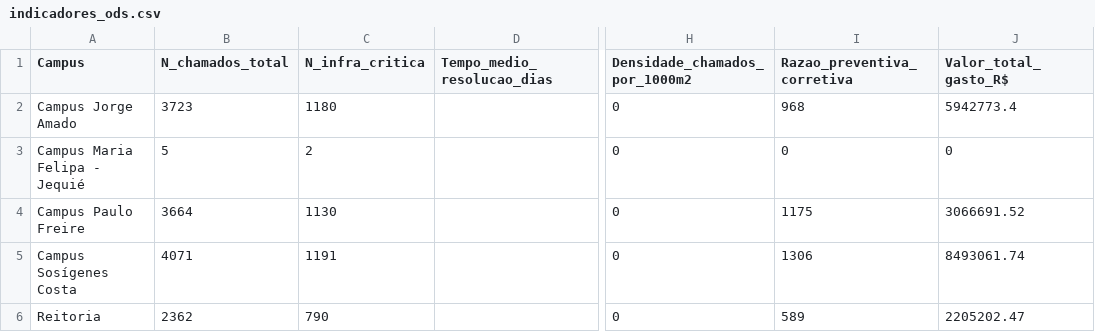
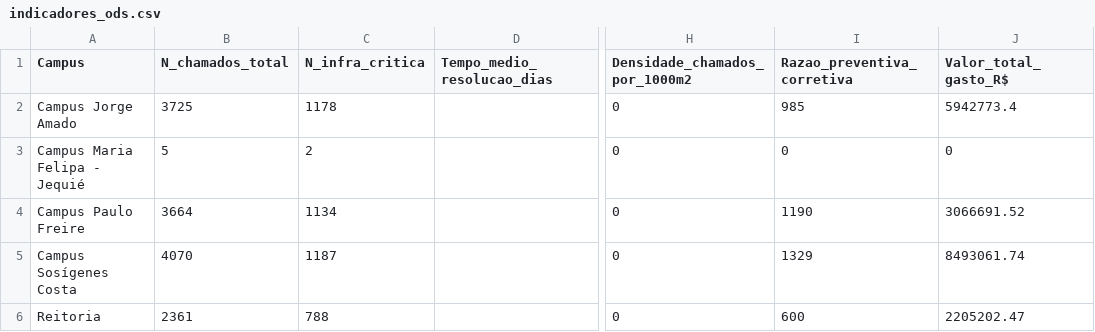
Before and after one commit to adinailson88/malha-ods-esg, a CSV file: dados_csv/indicadores_ods.csv, drawn as a sheet; only a part is shown, gaps mark what is left out; the diff names each change by its address in the sheet, - before the commit and + after, or states it on an @@ line.

```diff
--- a/dados_csv/indicadores_ods.csv
+++ b/dados_csv/indicadores_ods.csv
-B2 (N_chamados_total): 3723
+B2 (N_chamados_total): 3725
-C2 (N_infra_critica): 1180
+C2 (N_infra_critica): 1178
-I2 (Razao_preventiva_corretiva): 968
+I2 (Razao_preventiva_corretiva): 985
-C4 (N_infra_critica): 1130
+C4 (N_infra_critica): 1134
-I4 (Razao_preventiva_corretiva): 1175
+I4 (Razao_preventiva_corretiva): 1190
-B5 (N_chamados_total): 4071
+B5 (N_chamados_total): 4070
-C5 (N_infra_critica): 1191
+C5 (N_infra_critica): 1187
-I5 (Razao_preventiva_corretiva): 1306
+I5 (Razao_preventiva_corretiva): 1329
-B6 (N_chamados_total): 2362
+B6 (N_chamados_total): 2361
-C6 (N_infra_critica): 790
+C6 (N_infra_critica): 788
-I6 (Razao_preventiva_corretiva): 589
+I6 (Razao_preventiva_corretiva): 600
```
Also changed, not shown: 9 other files.
